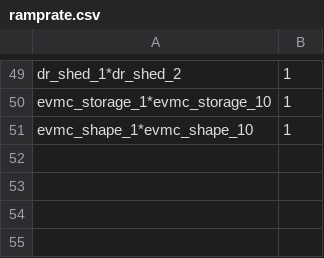
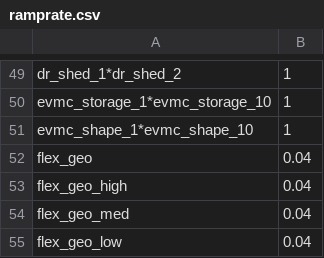
Before and after one commit to ethan-r-gallup/ReEDS-hybrid-plant, a CSV file: inputs/plant_characteristics/ramprate.csv, drawn as a sheet; only a part is shown, gaps mark what is left out.

```diff
--- a/inputs/plant_characteristics/ramprate.csv
+++ b/inputs/plant_characteristics/ramprate.csv
@@ -51 +51,5 @@ evmc_storage_1*evmc_storage_10,1
 evmc_shape_1*evmc_shape_10,1
+flex_geo,0.04
+flex_geo_high,0.04
+flex_geo_med,0.04
+flex_geo_low,0.04
```
Also changed, not shown: inputs/scalars.csv, 7 other files.
